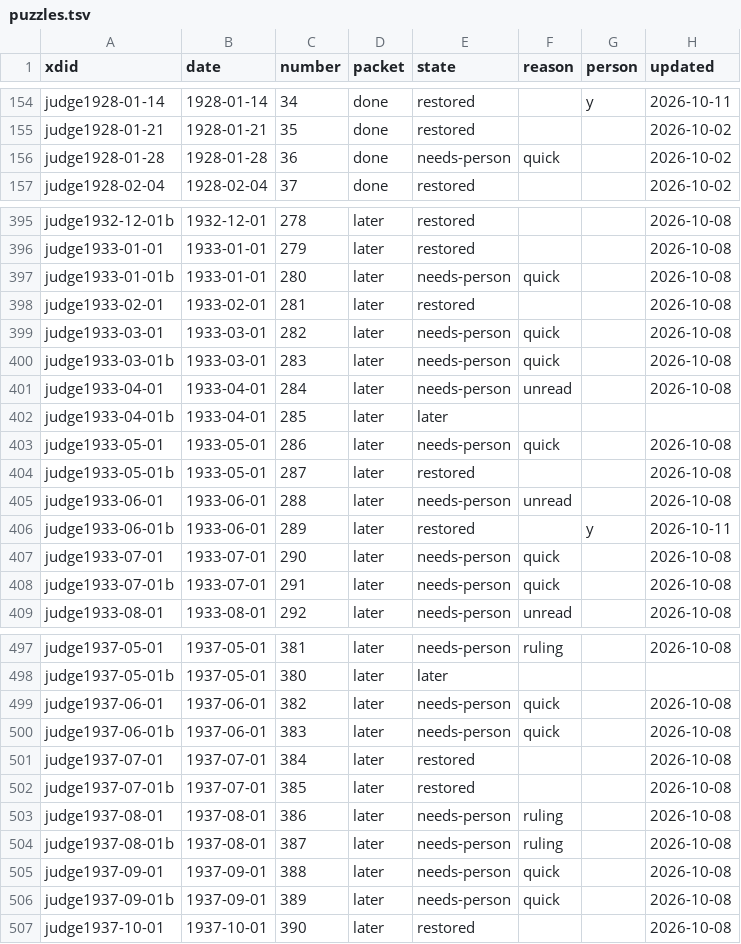
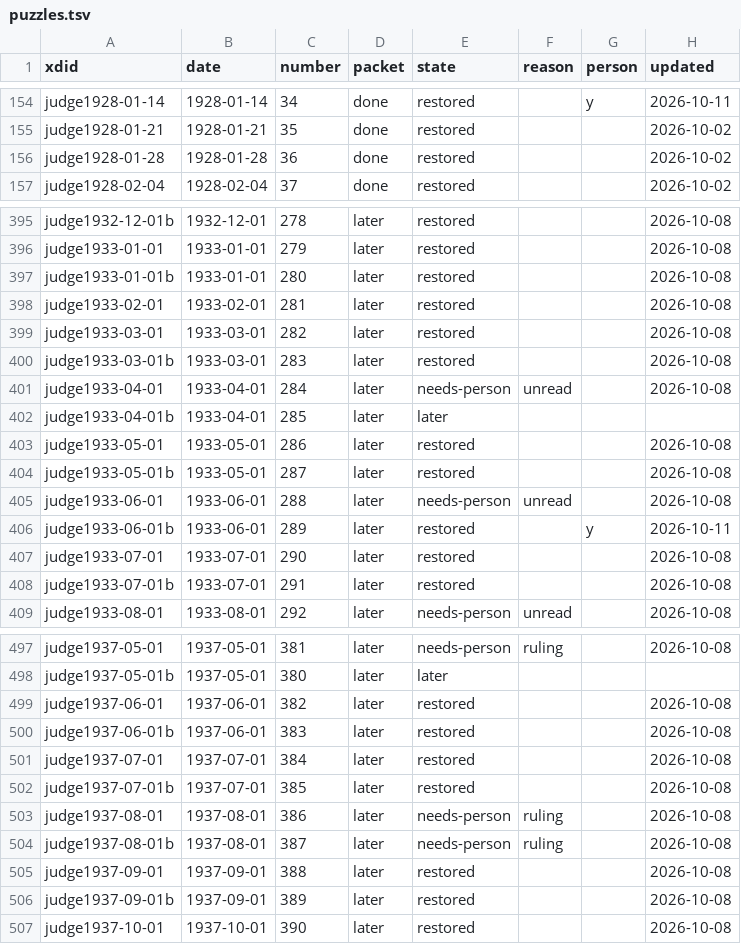
Before and after one commit to EveryPuzzleProject/judge, a TSV file: puzzles.tsv, drawn as a sheet; only a part is shown, gaps mark what is left out; the diff covers the shown part only.

```diff
--- a/puzzles.tsv
+++ b/puzzles.tsv
@@ -155,3 +155,3 @@ judge1928-01-14	1928-01-14	34	done	restored		y	2026-10-11
 judge1928-01-21	1928-01-21	35	done	restored			2026-10-02
-judge1928-01-28	1928-01-28	36	done	needs-person	quick		2026-10-02
+judge1928-01-28	1928-01-28	36	done	restored			2026-10-02
 judge1928-02-04	1928-02-04	37	done	restored			2026-10-02
@@ -396,9 +396,9 @@ judge1932-12-01b	1932-12-01	278	later	restored			2026-10-08
 judge1933-01-01	1933-01-01	279	later	restored			2026-10-08
-judge1933-01-01b	1933-01-01	280	later	needs-person	quick		2026-10-08
+judge1933-01-01b	1933-01-01	280	later	restored			2026-10-08
 judge1933-02-01	1933-02-01	281	later	restored			2026-10-08
-judge1933-03-01	1933-03-01	282	later	needs-person	quick		2026-10-08
-judge1933-03-01b	1933-03-01	283	later	needs-person	quick		2026-10-08
+judge1933-03-01	1933-03-01	282	later	restored			2026-10-08
+judge1933-03-01b	1933-03-01	283	later	restored			2026-10-08
 judge1933-04-01	1933-04-01	284	later	needs-person	unread		2026-10-08
 judge1933-04-01b	1933-04-01	285	later	later			
-judge1933-05-01	1933-05-01	286	later	needs-person	quick		2026-10-08
+judge1933-05-01	1933-05-01	286	later	restored			2026-10-08
 judge1933-05-01b	1933-05-01	287	later	restored			2026-10-08
@@ -406,4 +406,4 @@ judge1933-06-01	1933-06-01	288	later	needs-person	unread		2026-10-08
 judge1933-06-01b	1933-06-01	289	later	restored		y	2026-10-11
-judge1933-07-01	1933-07-01	290	later	needs-person	quick		2026-10-08
-judge1933-07-01b	1933-07-01	291	later	needs-person	quick		2026-10-08
+judge1933-07-01	1933-07-01	290	later	restored			2026-10-08
+judge1933-07-01b	1933-07-01	291	later	restored			2026-10-08
 judge1933-08-01	1933-08-01	292	later	needs-person	unread		2026-10-08
@@ -498,4 +498,4 @@ judge1937-05-01	1937-05-01	381	later	needs-person	ruling		2026-10-08
 judge1937-05-01b	1937-05-01	380	later	later			
-judge1937-06-01	1937-06-01	382	later	needs-person	quick		2026-10-08
-judge1937-06-01b	1937-06-01	383	later	needs-person	quick		2026-10-08
+judge1937-06-01	1937-06-01	382	later	restored			2026-10-08
+judge1937-06-01b	1937-06-01	383	later	restored			2026-10-08
 judge1937-07-01	1937-07-01	384	later	restored			2026-10-08
@@ -504,4 +504,4 @@ judge1937-08-01	1937-08-01	386	later	needs-person	ruling		2026-10-08
 judge1937-08-01b	1937-08-01	387	later	needs-person	ruling		2026-10-08
-judge1937-09-01	1937-09-01	388	later	needs-person	quick		2026-10-08
-judge1937-09-01b	1937-09-01	389	later	needs-person	quick		2026-10-08
+judge1937-09-01	1937-09-01	388	later	restored			2026-10-08
+judge1937-09-01b	1937-09-01	389	later	restored			2026-10-08
 judge1937-10-01	1937-10-01	390	later	restored			2026-10-08
```
Also changed, not shown: 29 edited cells elsewhere in this file, 2 other files.
